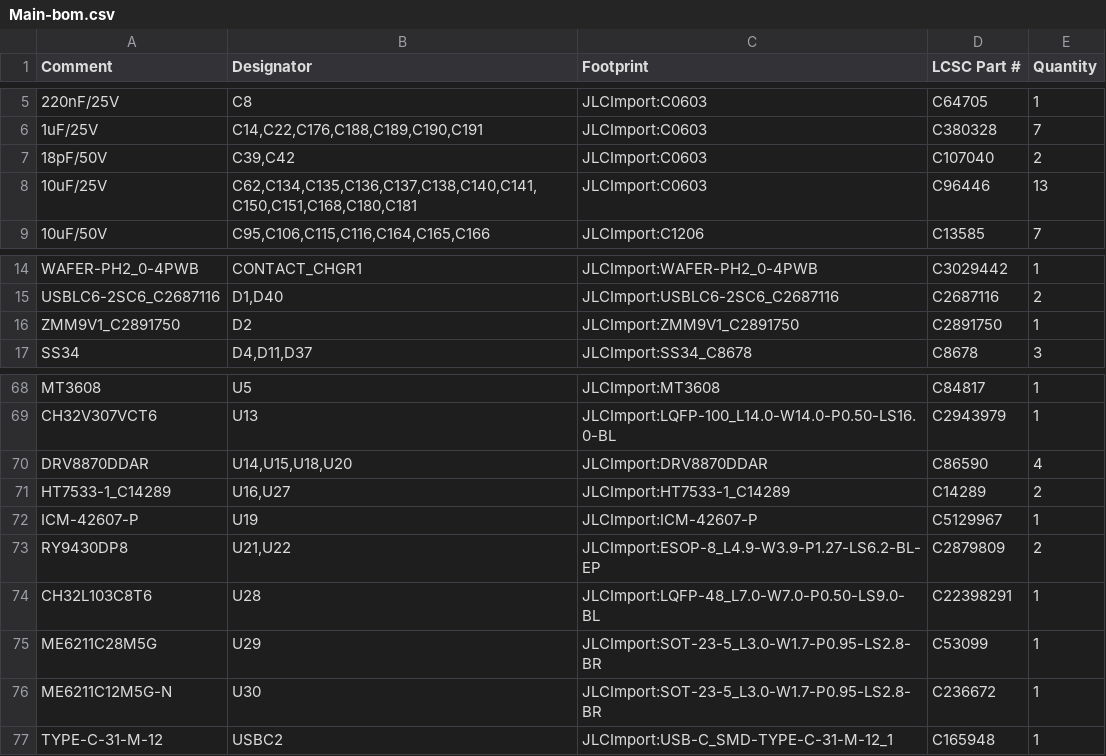
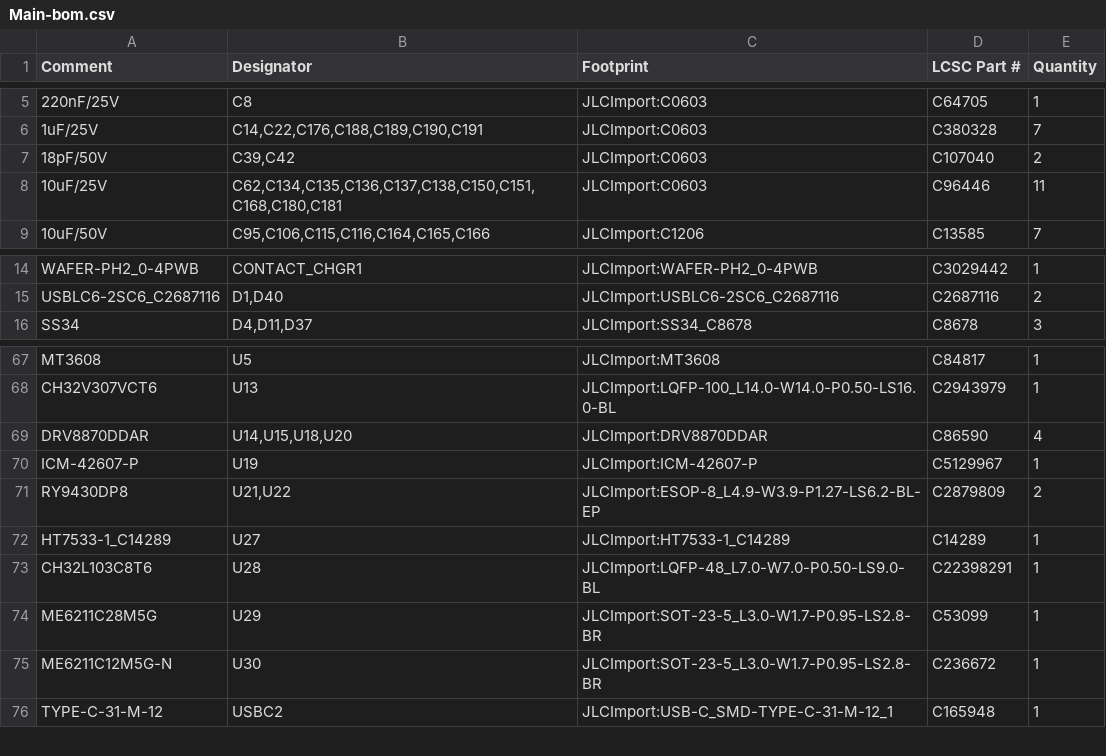
Before and after one commit to makerspet/oomwoo-pcb, a CSV file: kicad/main-phone/output/Main-bom.csv, drawn as a sheet; only a part is shown, gaps mark what is left out; removed rows and columns are numbered as before the commit, all else as after; the diff names each change by its address in the sheet, - before the commit and + after, or states it on an @@ line.

```diff
--- a/kicad/main-phone/output/Main-bom.csv
+++ b/kicad/main-phone/output/Main-bom.csv
-B8 (Designator): C62,C134,C135,C136,C137,C138,C140,C141,C150,C151,C168,C180,C181
+B8 (Designator): C62,C134,C135,C136,C137,C138,C150,C151,C168,C180,C181
-E8 (Quantity): 13
+E8 (Quantity): 11
-row 16: ZMM9V1_C2891750 | D2 | JLCImport:ZMM9V1_C2891750 | C2891750 | 1
-row 71: HT7533-1_C14289 | U16,U27 | JLCImport:HT7533-1_C14289 | C14289 | 2
+row 72: HT7533-1_C14289 | U27 | JLCImport:HT7533-1_C14289 | C14289 | 1
```
Also changed, not shown: 6 other files.
